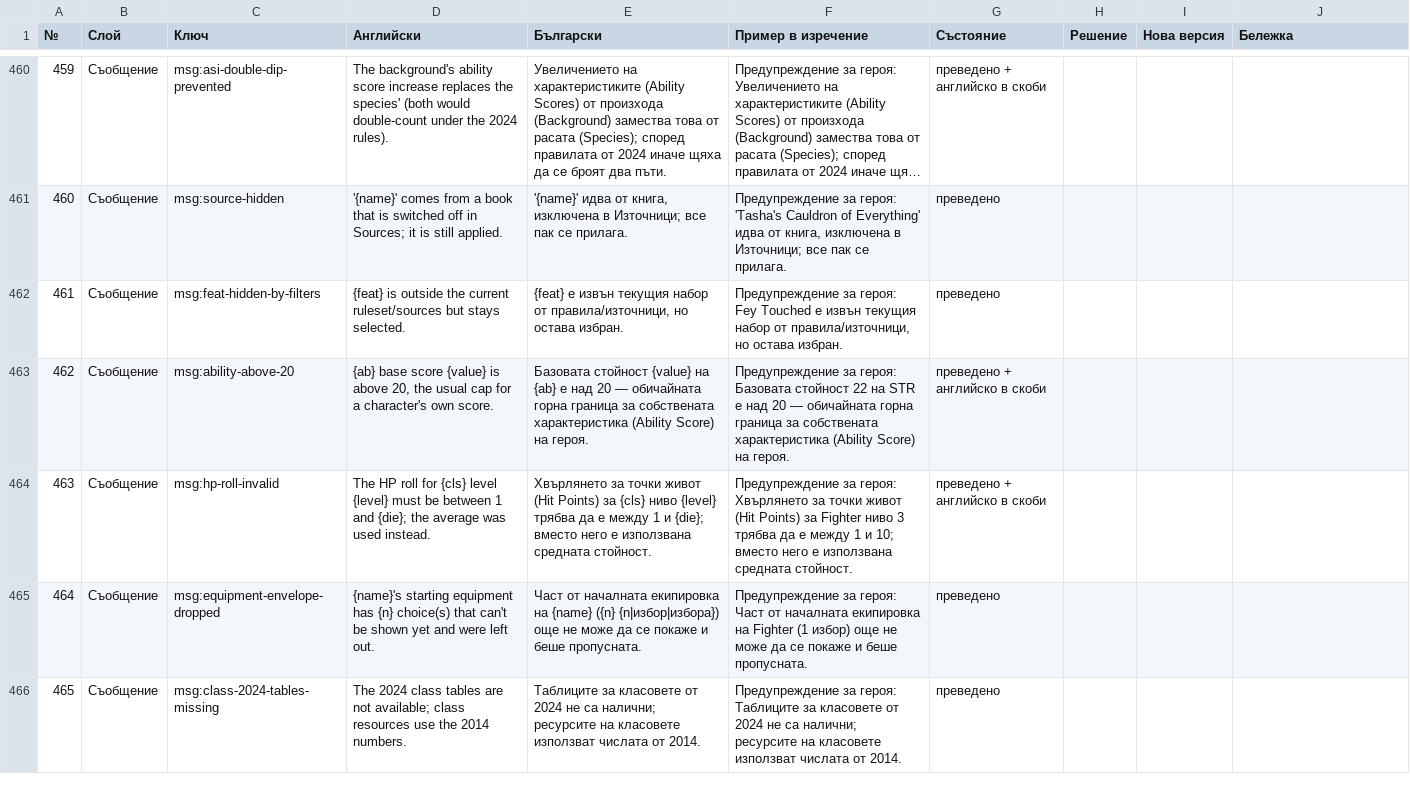
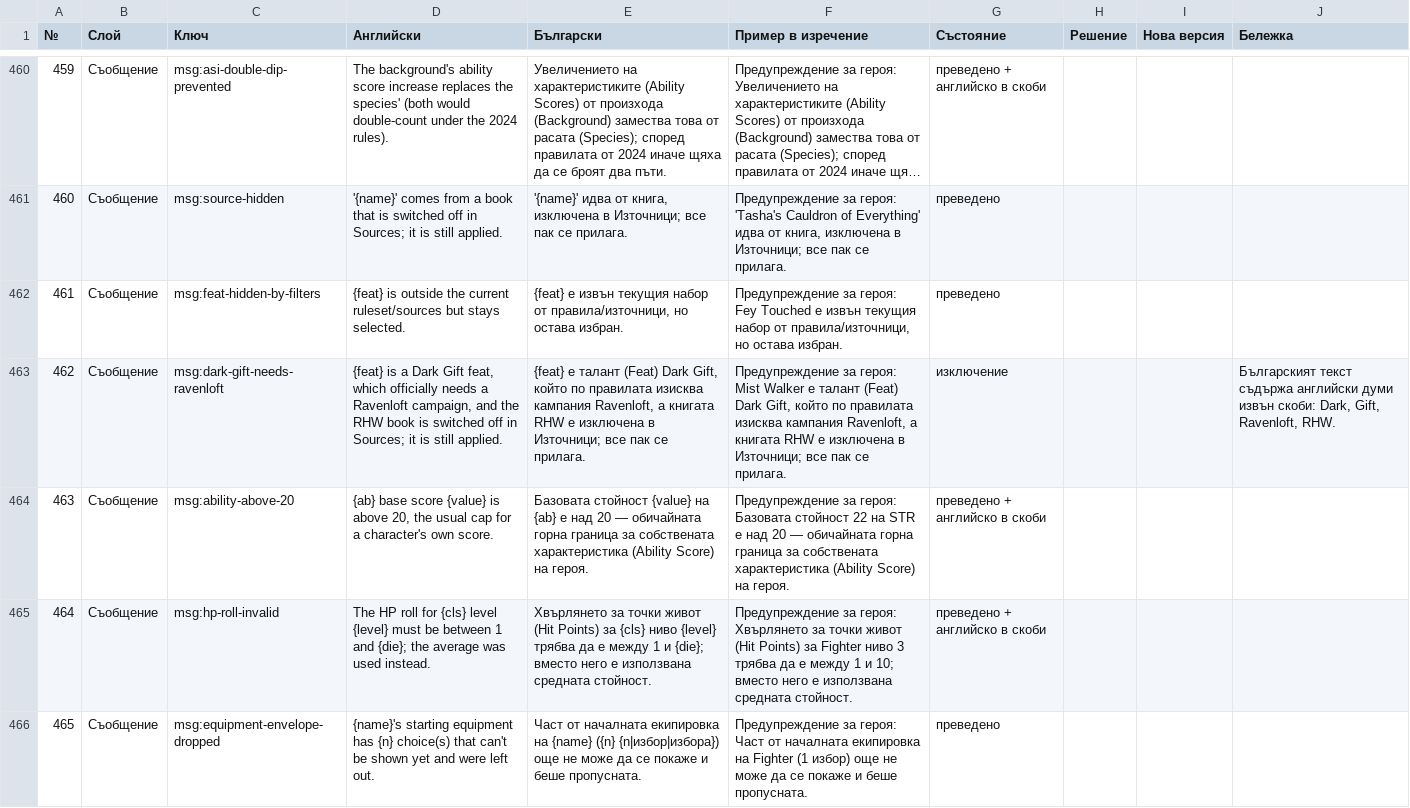
Before and after one commit to YoanPetroshan/dnd-character-creator, a CSV file: docs/I18N-SHEET.csv, drawn as a sheet; only a part is shown, gaps mark what is left out; the shorter side is filled out with more unchanged rows; long unchanged cells end in …; addresses are those after the commit; the diff names each change by its address in the sheet, - before the commit and + after, or states it on an @@ line.

```diff
--- a/docs/I18N-SHEET.csv
+++ b/docs/I18N-SHEET.csv
+row 463: 462 | Съобщение | msg:dark-gift-needs-ravenloft | {feat} is a Dark Gift feat, which officially needs a Ravenloft campaign, and the RHW book is switched off in Sources; it is still applied. | {feat} е талант (Feat) Dark Gift, който по правилата изисква кампания Ravenloft, а книгата RHW е изключена в Източници; все пак се прилага. | Предупреждение за героя: Mist Walker е талант (Feat) Dark Gift, който по правилата изисква кампания Ravenloft, а книгата RHW е изключена в Източници; все пак се прилага. | изключение |  |  | Българският текст съдържа английски думи извън скоби: Dark, Gift, Ravenloft, RHW.
@@ column A (№) renumbered from row 464 down @@
```
Also changed, not shown: 8 other files.
